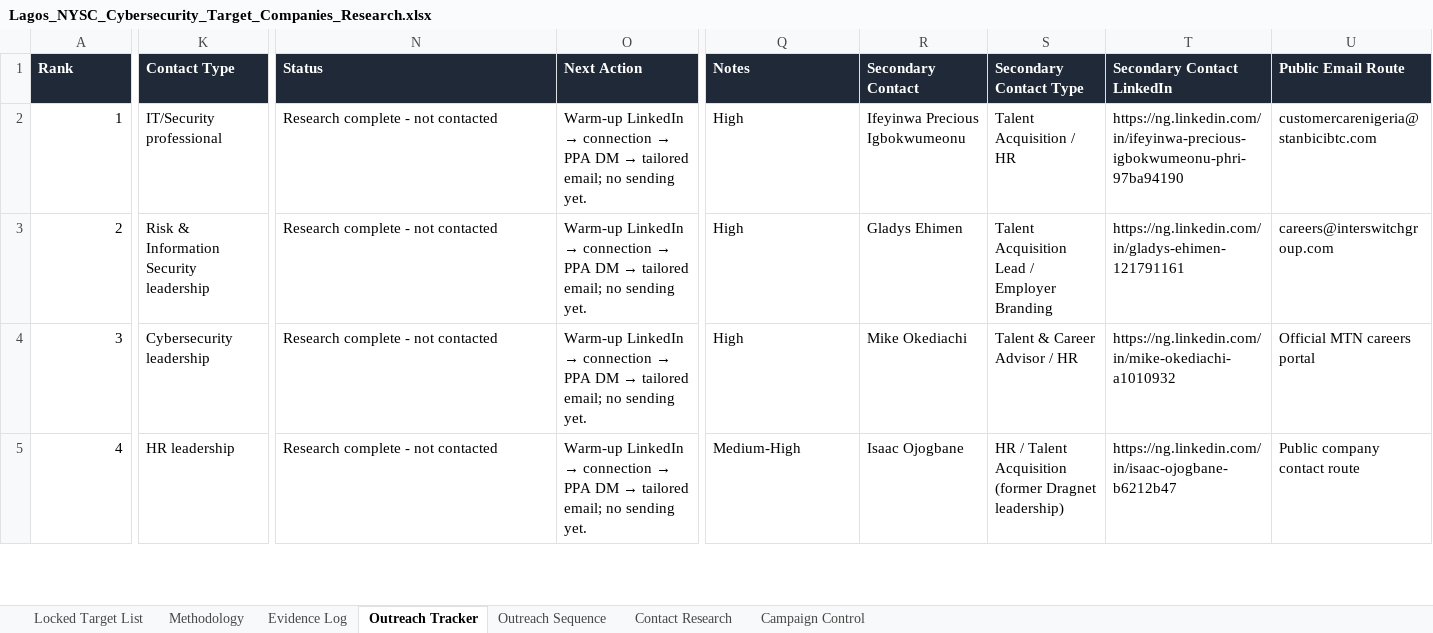
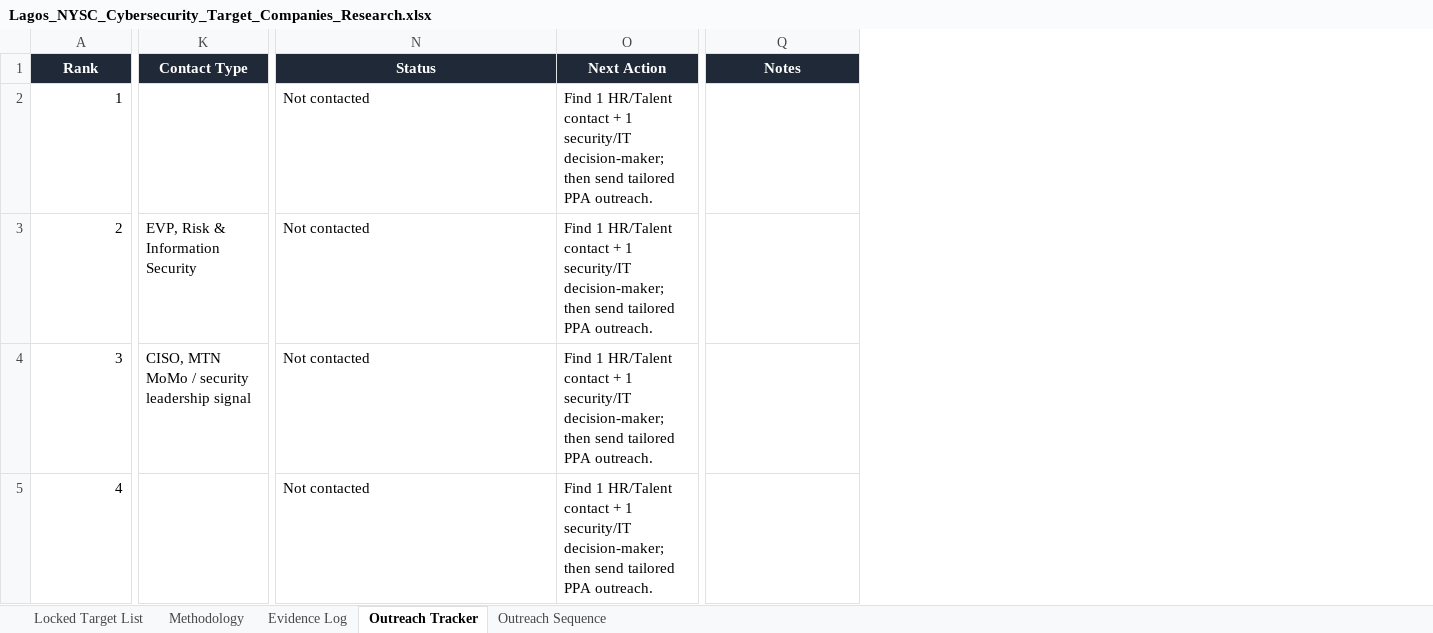
Before and after one commit to isaaCecurity/PPA, an Excel workbook: Lagos_NYSC_Cybersecurity_Target_Companies_Research.xlsx, sheet Outreach Tracker, drawn as a sheet; only a part is shown, gaps mark what is left out; values as stored, in another font and other column widths than the file's, no borders; charts and pictures not drawn; the diff covers the shown part only; the diff names each change by its address in the sheet, - before the commit and + after, or states it on an @@ line.

Commit message:
Add Wave 1 personalized outreach drafts and update project status

```diff
--- a/Lagos_NYSC_Cybersecurity_Target_Companies_Research.xlsx (sheet Outreach Tracker)
+++ b/Lagos_NYSC_Cybersecurity_Target_Companies_Research.xlsx (sheet Outreach Tracker)
-sheet tab: Contact Research
-sheet tab: Campaign Control
-column R (Secondary Contact), rows 2-5: Ifeyinwa Precious Igbokwumeonu | Gladys Ehimen | Mike Okediachi | Isaac Ojogbane
-column S (Secondary Contact Type), rows 2-5: Talent Acquisition / HR | Talent Acquisition Lead / Employer Branding | Talent & Career Advisor / HR | HR / Talent Acquisition (former Dragnet leadership)
-column T (Secondary Contact LinkedIn), rows 2-5: https://ng.linkedin.com/in/ifeyinwa-precious-igbokwumeonu-phri-97ba94190 | https://ng.linkedin.com/in/gladys-ehimen-121791161 | https://ng.linkedin.com/in/mike-okediachi-a1010932 | https://ng.linkedin.com/in/isaac-ojogbane-b6212b47
-column U (Public Email Route), rows 2-5: customercarenigeria@stanbicibtc.com | careers@interswitchgroup.com | Official MTN careers portal | Public company contact route
-A1:Q1 alignment: left
+A1:Q1 alignment: center
-K2 (Contact Type): IT/Security professional
+K2 (Contact Type): (empty)
-N2:N5 (Status): Research complete - not contacted
+N2:N5 (Status): Not contacted
@@ O2:O5 (Next Action): Warm-up LinkedIn → connection → PPA DM → tailored email; no sending yet. → Find 1 HR/Talent contact + 1 security/IT decision-maker; then send tailored PPA outreach. @@
-Q2:Q4 (Notes): High
+Q2:Q4 (Notes): (empty)
-K3 (Contact Type): Risk & Information Security leadership
+K3 (Contact Type): EVP, Risk & Information Security
-K4 (Contact Type): Cybersecurity leadership
+K4 (Contact Type): CISO, MTN MoMo / security leadership signal
-K5 (Contact Type): HR leadership
+K5 (Contact Type): (empty)
-Q5 (Notes): Medium-High
+Q5 (Notes): (empty)
```
Also changed, not shown: 5 removed columns, 37 edited cells and cell formats elsewhere in this sheet, charts or pictures, 1 other file.
